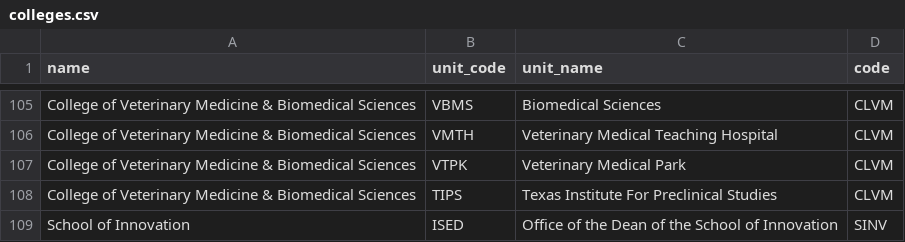
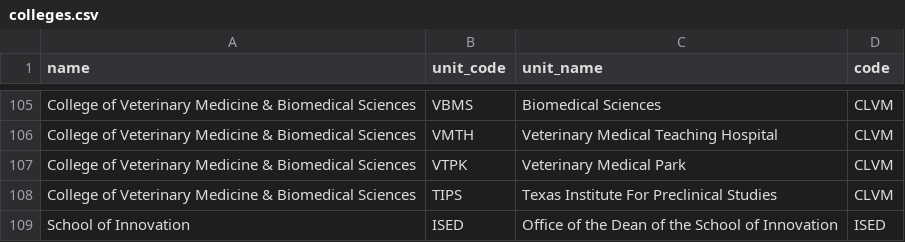
Before and after one commit to tamu-identity/org-structure-data, a CSV file: csv/colleges.csv, drawn as a sheet; only a part is shown, gaps mark what is left out.

Commit message:
Change School of Innovation code.

```diff
--- a/csv/colleges.csv
+++ b/csv/colleges.csv
@@ -108,2 +108,2 @@ College of Veterinary Medicine & Biomedical Sciences,VTPK,Veterinary Medical Par
 College of Veterinary Medicine & Biomedical Sciences,TIPS,Texas Institute For Preclinical Studies,CLVM
-School of Innovation,ISED,Office of the Dean of the School of Innovation,SINV
+School of Innovation,ISED,Office of the Dean of the School of Innovation,ISED
```
